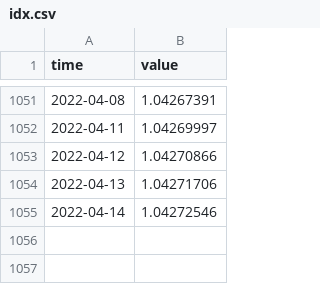
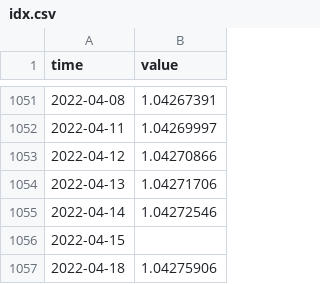
Before and after one commit to opentsi/us.fred.sofr, a CSV file: data-raw/csv/idx.csv, drawn as a sheet; only a part is shown, gaps mark what is left out.

Commit message:
opentsi full history init

```diff
--- a/data-raw/csv/idx.csv
+++ b/data-raw/csv/idx.csv
@@ -1055 +1055,3 @@ time,value
 2022-04-14,1.04272546
+2022-04-15,
+2022-04-18,1.04275906
```
